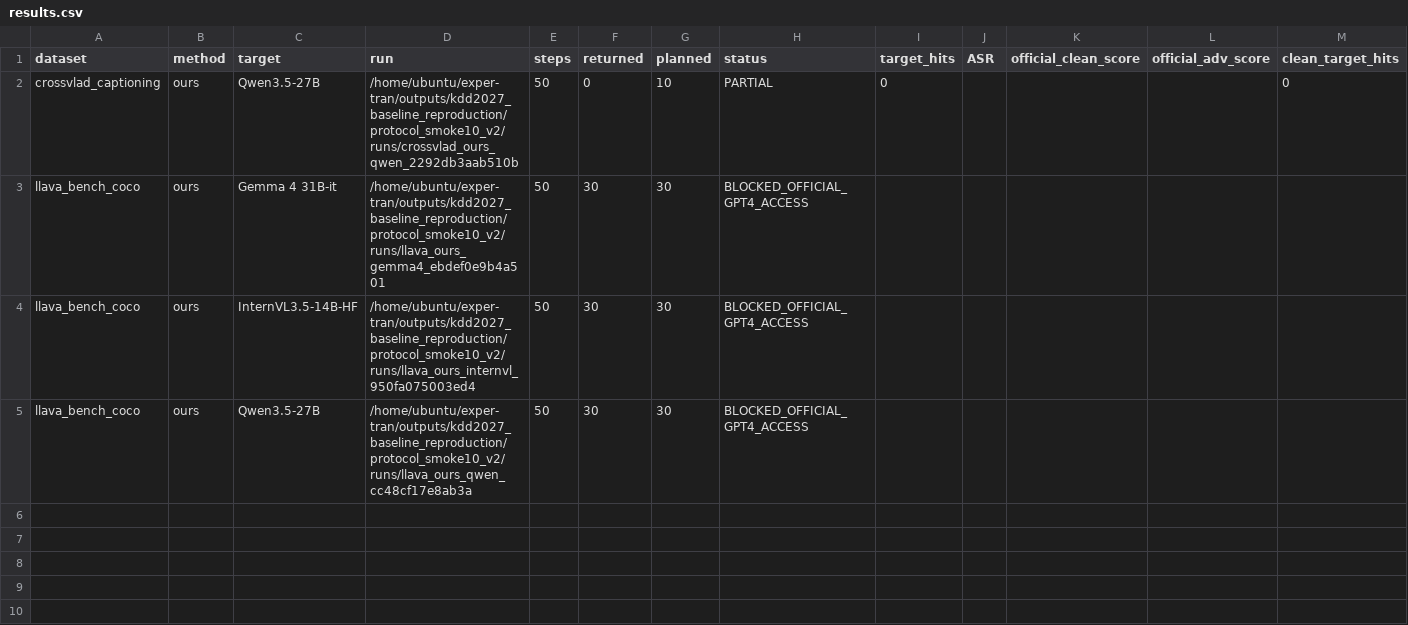
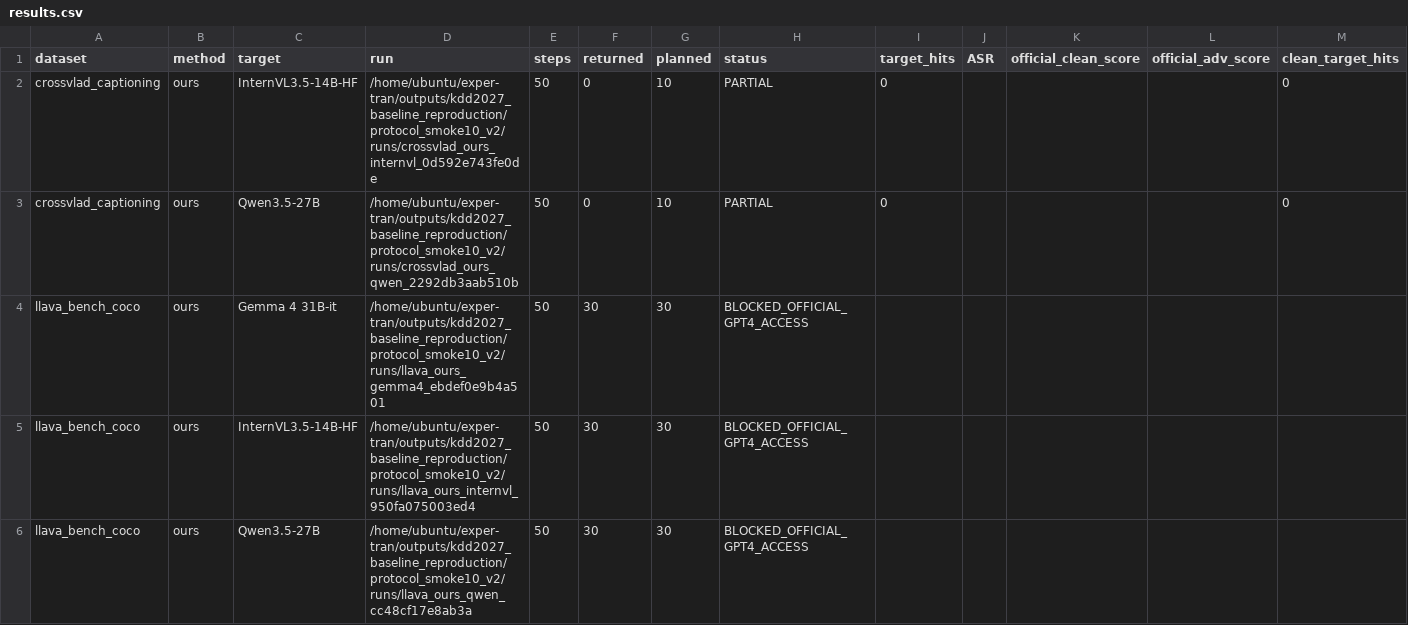
Before and after one commit to fy-zhou/exper-tran, a CSV file: docs/kdd2027/results/protocol_smoke10/results.csv, drawn as a sheet; the diff names each change by its address in the sheet, - before the commit and + after, or states it on an @@ line.

Commit message:
Export smoke precision and PNG audits with automatic compact publication

```diff
--- a/docs/kdd2027/results/protocol_smoke10/results.csv
+++ b/docs/kdd2027/results/protocol_smoke10/results.csv
+row 2: crossvlad_captioning | ours | InternVL3.5-14B-HF | /home/ubuntu/exper-tran/outputs/kdd2027_baseline_reproduction/protocol_smoke10_v2/runs/crossvlad_ours_internvl_0d592e743fe0de | 50 | 0 | 10 | PARTIAL | 0 |  |  |  | 0
```
Also changed, not shown: 7 other files.
